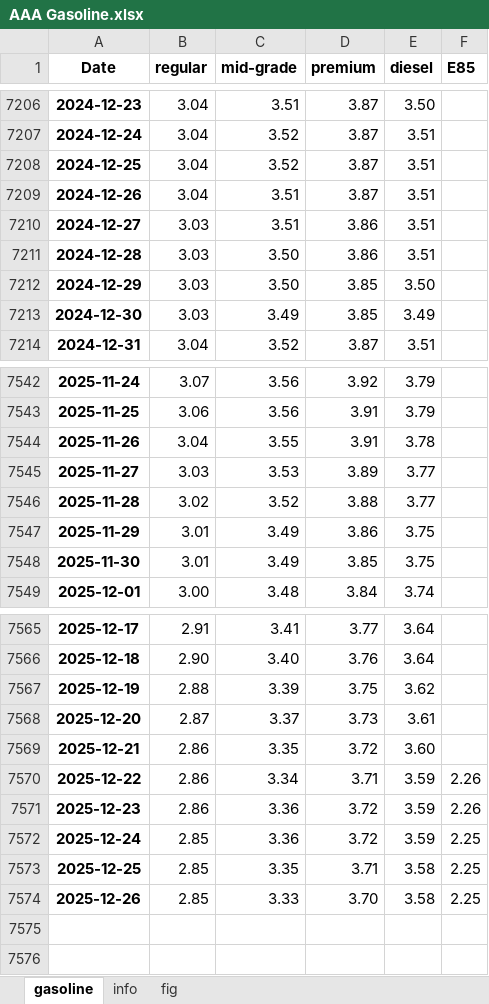
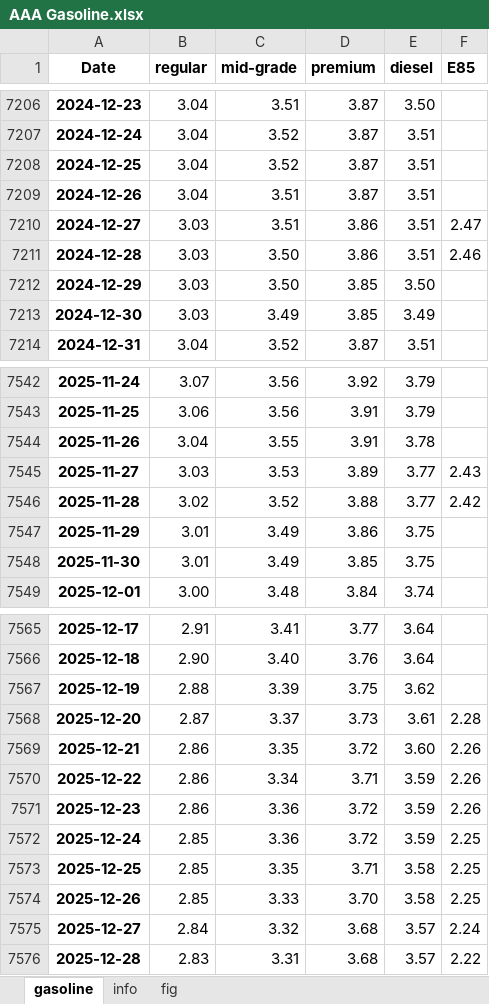
Before and after one commit to Tommylee1013/AlternativeData, an Excel workbook: data/commodity/AAA Gasoline.xlsx, sheet gasoline, drawn as a sheet; only a part is shown, gaps mark what is left out; values as stored, in another font and other column widths than the file's, no borders; the diff names each change by its address in the sheet, - before the commit and + after, or states it on an @@ line.

```diff
--- a/data/commodity/AAA Gasoline.xlsx (sheet gasoline)
+++ b/data/commodity/AAA Gasoline.xlsx (sheet gasoline)
-F7210 (E85): (empty)
+F7210 (E85): 2.47
-F7211 (E85): (empty)
+F7211 (E85): 2.46
-F7545 (E85): (empty)
+F7545 (E85): 2.43
-F7546 (E85): (empty)
+F7546 (E85): 2.42
-F7568 (E85): (empty)
+F7568 (E85): 2.28
-F7569 (E85): (empty)
+F7569 (E85): 2.26
+row 7575: 2025-12-27 | 2.84 | 3.32 | 3.68 | 3.57 | 2.24
+row 7576: 2025-12-28 | 2.83 | 3.31 | 3.68 | 3.57 | 2.22
```
Also changed, not shown: data/commodity/Steel.xlsx, data/macro/FED Target Rate.xlsx, 7 other files.
